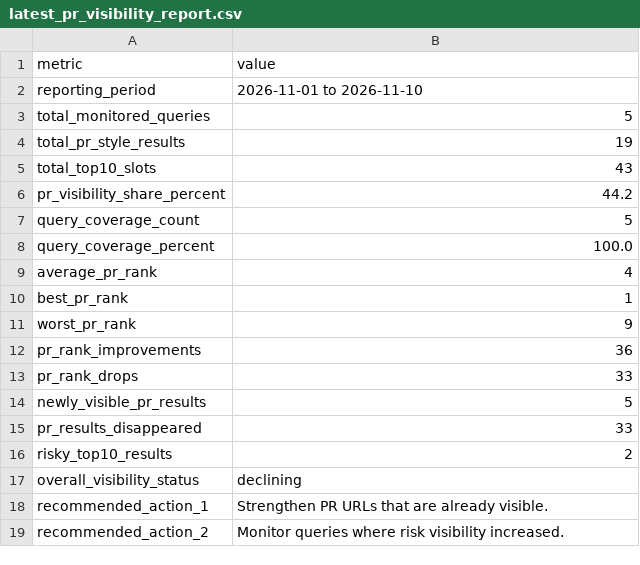
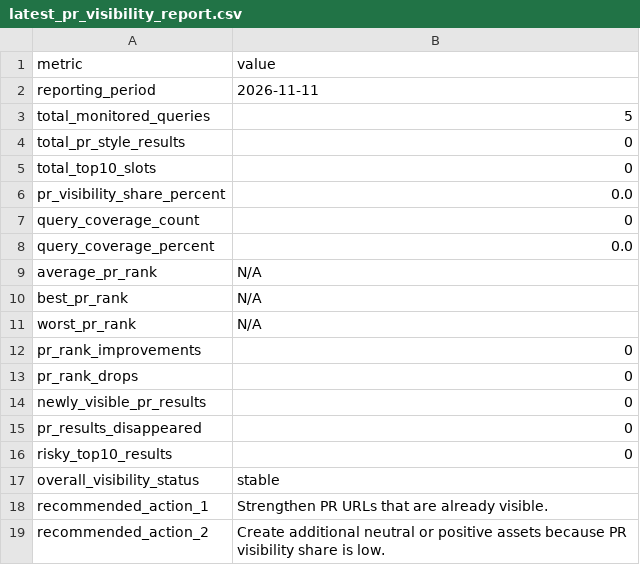
Before and after one commit to evgeniy-zelenyiy/serp-monitor-D, a CSV file: docs/reports/pr_visibility/latest_pr_visibility_report.csv, drawn as a sheet.

```diff
--- a/docs/reports/pr_visibility/latest_pr_visibility_report.csv
+++ b/docs/reports/pr_visibility/latest_pr_visibility_report.csv
@@ -1,19 +1,19 @@
 metric,value
-reporting_period,2026-11-01 to 2026-11-10
+reporting_period,2026-11-11
 total_monitored_queries,5
-total_pr_style_results,19
-total_top10_slots,43
-pr_visibility_share_percent,44.2
-query_coverage_count,5
-query_coverage_percent,100.0
-average_pr_rank,4
-best_pr_rank,1
-worst_pr_rank,9
-pr_rank_improvements,36
-pr_rank_drops,33
-newly_visible_pr_results,5
-pr_results_disappeared,33
-risky_top10_results,2
-overall_visibility_status,declining
+total_pr_style_results,0
+total_top10_slots,0
+pr_visibility_share_percent,0.0
+query_coverage_count,0
+query_coverage_percent,0.0
+average_pr_rank,N/A
+best_pr_rank,N/A
+worst_pr_rank,N/A
+pr_rank_improvements,0
+pr_rank_drops,0
+newly_visible_pr_results,0
+pr_results_disappeared,0
+risky_top10_results,0
+overall_visibility_status,stable
 recommended_action_1,Strengthen PR URLs that are already visible.
-recommended_action_2,Monitor queries where risk visibility increased.
+recommended_action_2,Create additional neutral or positive assets because PR visibility share is low.
```
Also changed, not shown: reports/pr_assets/latest_pr_assets_report.csv, reports/pr_visibility/latest_pr_visibility_report.csv, 6 other files.
